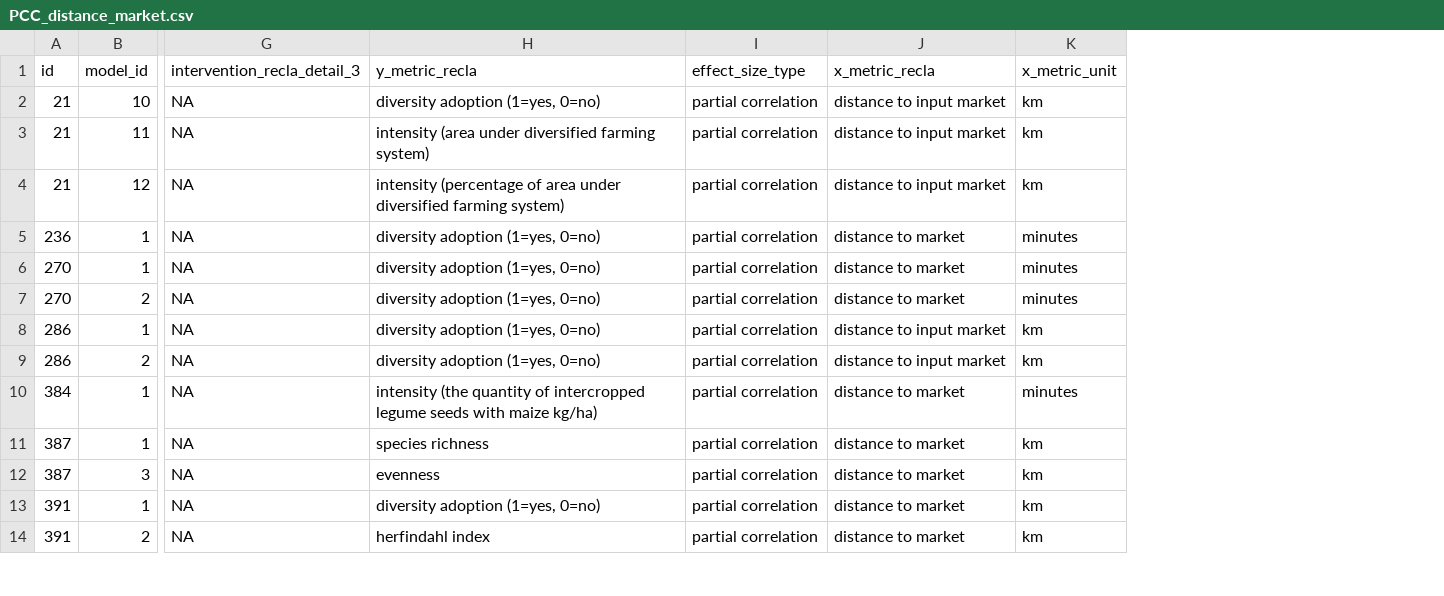
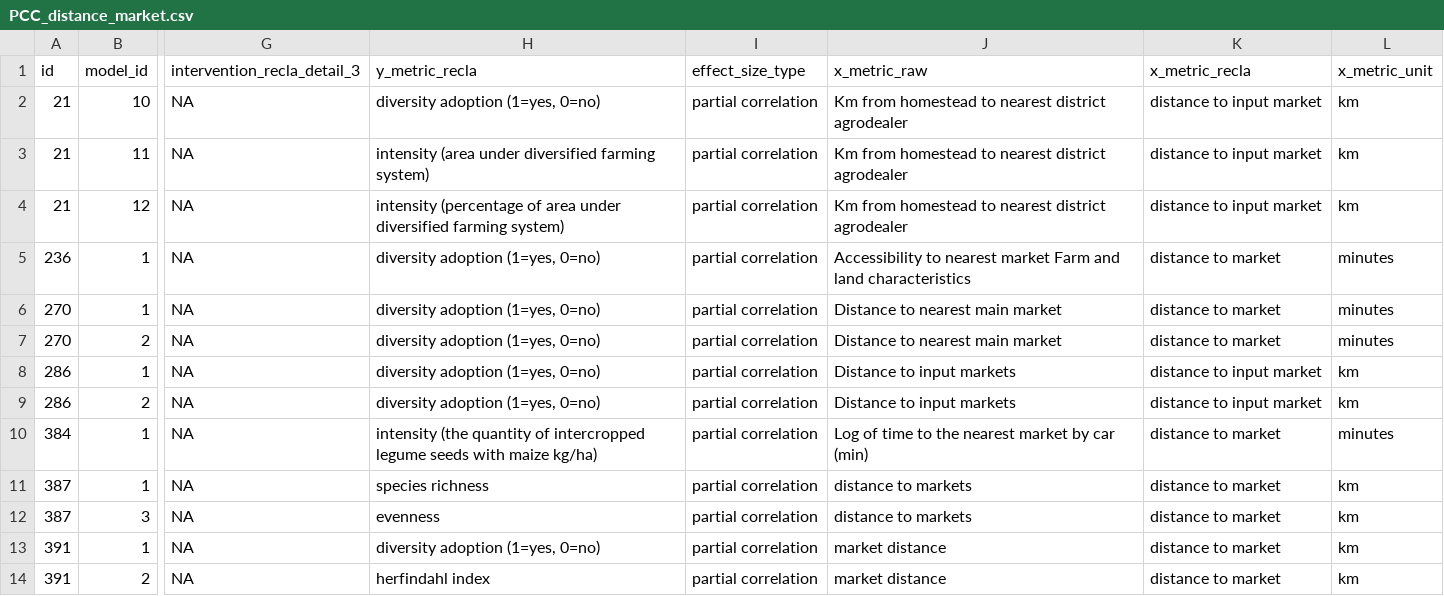
Before and after one commit to andreacsanchezb10/1_chapter_Data_cleaning, a CSV file: PCC/PCC_distance_market.csv, drawn as a sheet; only a part is shown, gaps mark what is left out; the diff names each change by its address in the sheet, - before the commit and + after, or states it on an @@ line.

```diff
--- a/PCC/PCC_distance_market.csv
+++ b/PCC/PCC_distance_market.csv
+column J (x_metric_raw), rows 2-14: Km from homestead to nearest district agrodealer | Km from homestead to nearest district agrodealer | Km from homestead to nearest district agrodealer | Accessibility to nearest market Farm and land characteristics | Distance to nearest main market | Distance to nearest main market | Distance to input markets | Distance to input markets | Log of time to the nearest market by car (min) | distance to markets | distance to markets | market distance | market distance
```
Also changed, not shown: PCC/PCC_farm_size.csv, PCC/PCC_hh_gender.csv, 8 other files.
